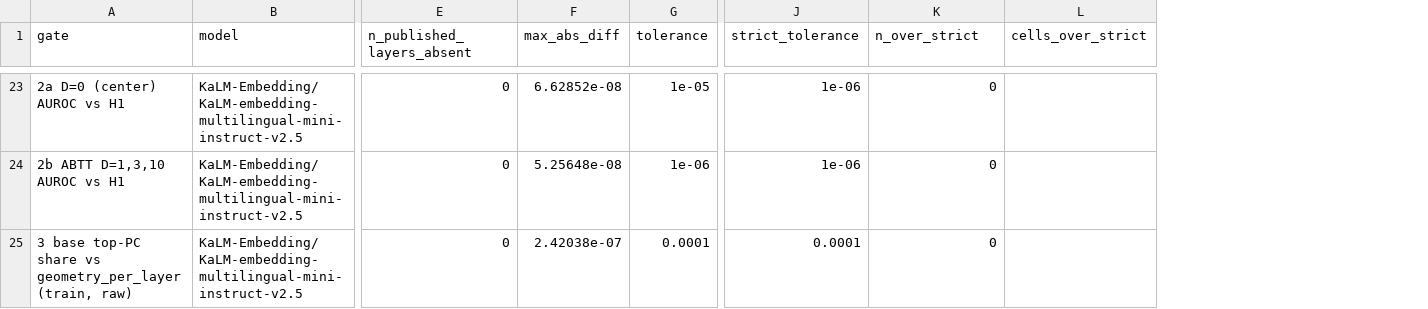
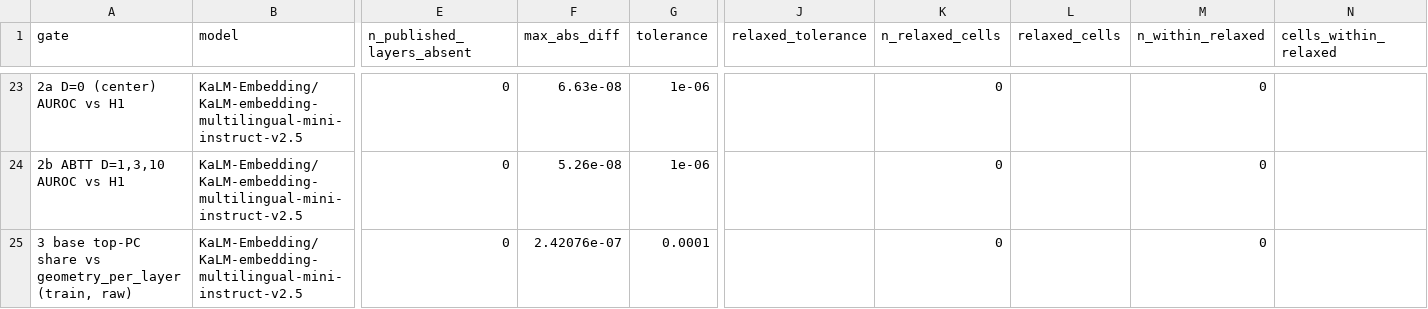
Before and after one commit to ianrowe12/localLatin, a CSV file: runs/active/reframe/e1/e1_gate_check.csv, drawn as a sheet; only a part is shown, gaps mark what is left out; removed rows and columns are numbered as before the commit, all else as after; the diff covers the shown part only; the diff names each change by its address in the sheet, - before the commit and + after, or states it on an @@ line.

Commit message:
fix: E1 review findings on the gates, idempotence and the caption (#246)
Gates:
- a NaN on either side of a comparison now fails its gate (d > tol let it
  pass and max() hid it);
- the 1e-5 tolerance for D=0 cells applies only where the model-layer's
  own base top-PC share is at least 0.99 (the seven collapsed mT5-base
  layers); every other D=0 cell is back at 1e-6. The comment now reports
  what diagnostic job 22572037 measured, including that the float64
  shift at layer 6 (1.1e-5) exceeds the tolerance, which is sized to two
  float32 runs;
- an expected model with no rows fails (gate 0) unless --models names a
  subset or --allow_missing is passed;
- compute --check gates the CSV it has just written, so compute, check
  and render produce the same gate file and facts byte for byte.

layer_rows calls rank_coords, the tested function. Results are unchanged.

Facts header: states that the summary criterion for the ranking
comparison was changed after the results were read, and what the old one
would have printed. Caption: defines collapsed where it is used, with
the layer count read from the data, and adds a takeaway sentence for the
T5 rows computed from the table cells.

Tests: NaN cells, the share-dependent D=0 tolerance, absent models, an
end-to-end compute on a synthetic cache, and byte-identical regeneration
of the committed gate file and facts.

```diff
--- a/runs/active/reframe/e1/e1_gate_check.csv
+++ b/runs/active/reframe/e1/e1_gate_check.csv
-column J (strict_tolerance), rows 23-25: 1e-06 | 1e-06 | 0.0001
+column J (relaxed_tolerance), empty
+column L (relaxed_cells), empty
+column M (n_within_relaxed), rows 23-25: all 0
-K1: n_over_strict
+K1: n_relaxed_cells
-N1: cells_over_strict
+N1: cells_within_relaxed
-F23 (max_abs_diff): 6.62852e-08
+F23 (max_abs_diff): 6.63e-08
-G23 (tolerance): 1e-05
+G23 (tolerance): 1e-06
-F24 (max_abs_diff): 5.25648e-08
+F24 (max_abs_diff): 5.26e-08
-F25 (max_abs_diff): 2.42038e-07
+F25 (max_abs_diff): 2.42076e-07
```
Also changed, not shown: 27 edited cells elsewhere in this file, 5 other files.
